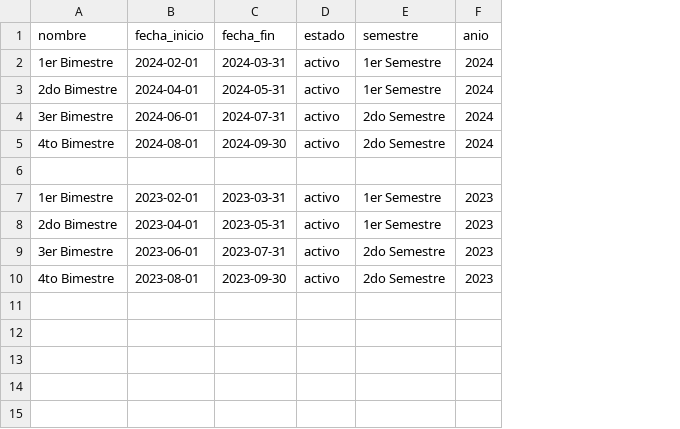
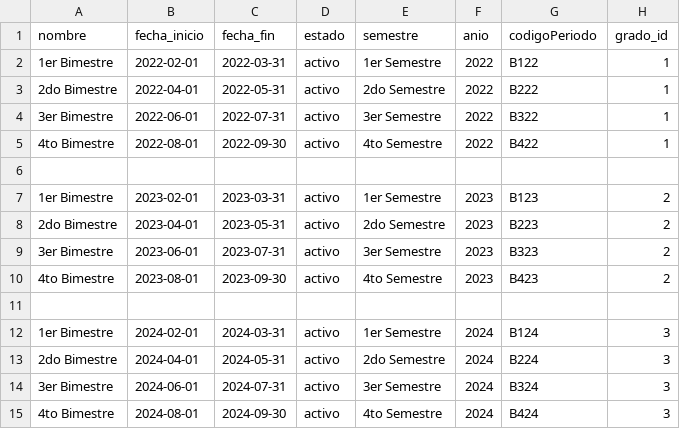
Before and after one commit to alexandervillarroel0078/aula_inteligente_bakend, a CSV file: scripts/periodo_utf8.csv, drawn as a sheet; the diff names each change by its address in the sheet, - before the commit and + after, or states it on an @@ line.

```diff
--- a/scripts/periodo_utf8.csv
+++ b/scripts/periodo_utf8.csv
+column G (codigoPeriodo), rows 2-10: B122 | B222 | B322 | B422 |  | B123 | B223 | B323 | B423
+column H (grado_id), rows 2-10: 1 | 1 | 1 | 1 |  | 2 | 2 | 2 | 2
-B2 (fecha_inicio): 2024-02-01
+B2 (fecha_inicio): 2022-02-01
-C2 (fecha_fin): 2024-03-31
+C2 (fecha_fin): 2022-03-31
-F2:F5 (anio): 2024
+F2:F5 (anio): 2022
-B3 (fecha_inicio): 2024-04-01
+B3 (fecha_inicio): 2022-04-01
-C3 (fecha_fin): 2024-05-31
+C3 (fecha_fin): 2022-05-31
-E3 (semestre): 1er Semestre
+E3 (semestre): 2do Semestre
-B4 (fecha_inicio): 2024-06-01
+B4 (fecha_inicio): 2022-06-01
-C4 (fecha_fin): 2024-07-31
+C4 (fecha_fin): 2022-07-31
-E4 (semestre): 2do Semestre
+E4 (semestre): 3er Semestre
-B5 (fecha_inicio): 2024-08-01
+B5 (fecha_inicio): 2022-08-01
-C5 (fecha_fin): 2024-09-30
+C5 (fecha_fin): 2022-09-30
-E5 (semestre): 2do Semestre
+E5 (semestre): 4to Semestre
-E8 (semestre): 1er Semestre
+E8 (semestre): 2do Semestre
-E9 (semestre): 2do Semestre
+E9 (semestre): 3er Semestre
-E10 (semestre): 2do Semestre
+E10 (semestre): 4to Semestre
+row 11: (empty)
+row 12: 1er Bimestre | 2024-02-01 | 2024-03-31 | activo | 1er Semestre | 2024 | B124 | 3
+row 13: 2do Bimestre | 2024-04-01 | 2024-05-31 | activo | 2do Semestre | 2024 | B224 | 3
+row 14: 3er Bimestre | 2024-06-01 | 2024-07-31 | activo | 3er Semestre | 2024 | B324 | 3
+row 15: 4to Bimestre | 2024-08-01 | 2024-09-30 | activo | 4to Semestre | 2024 | B424 | 3
```
Also changed, not shown: scripts/asistencia_utf8.csv, scripts/grado_utf8.csv, 25 other files.
